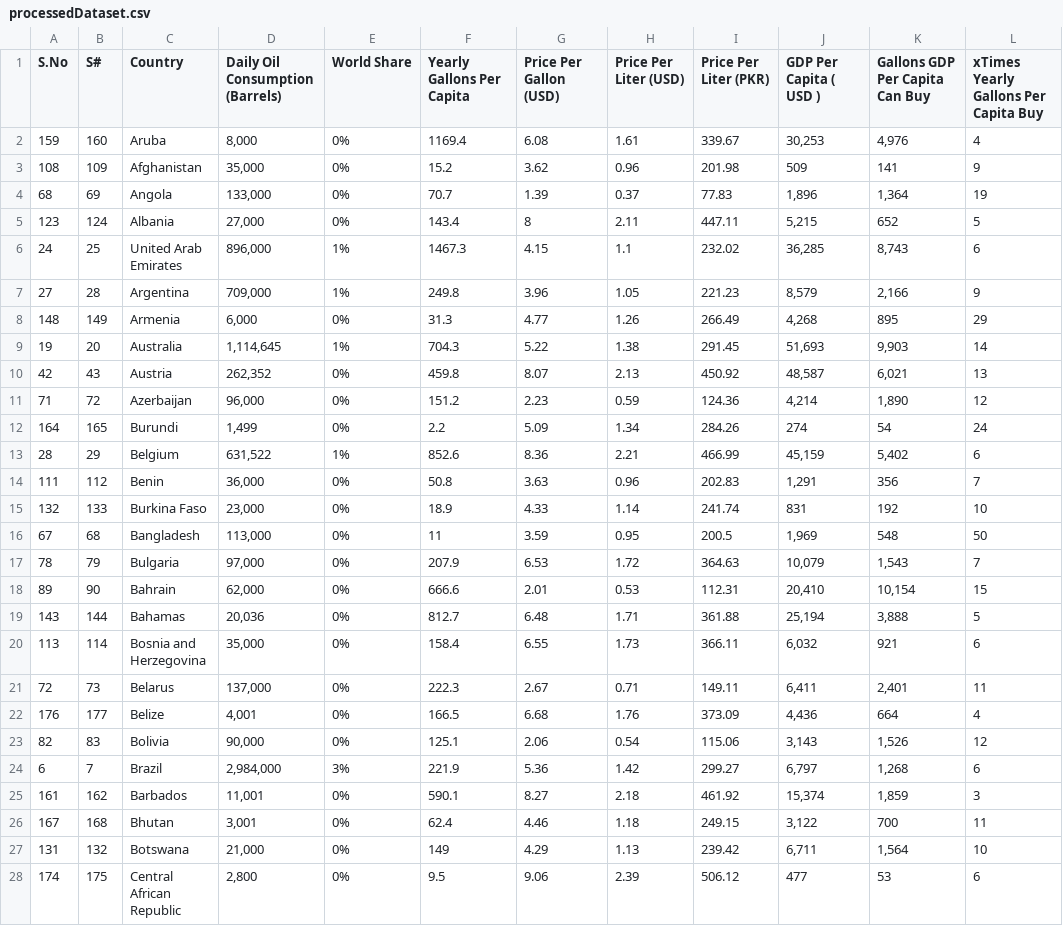
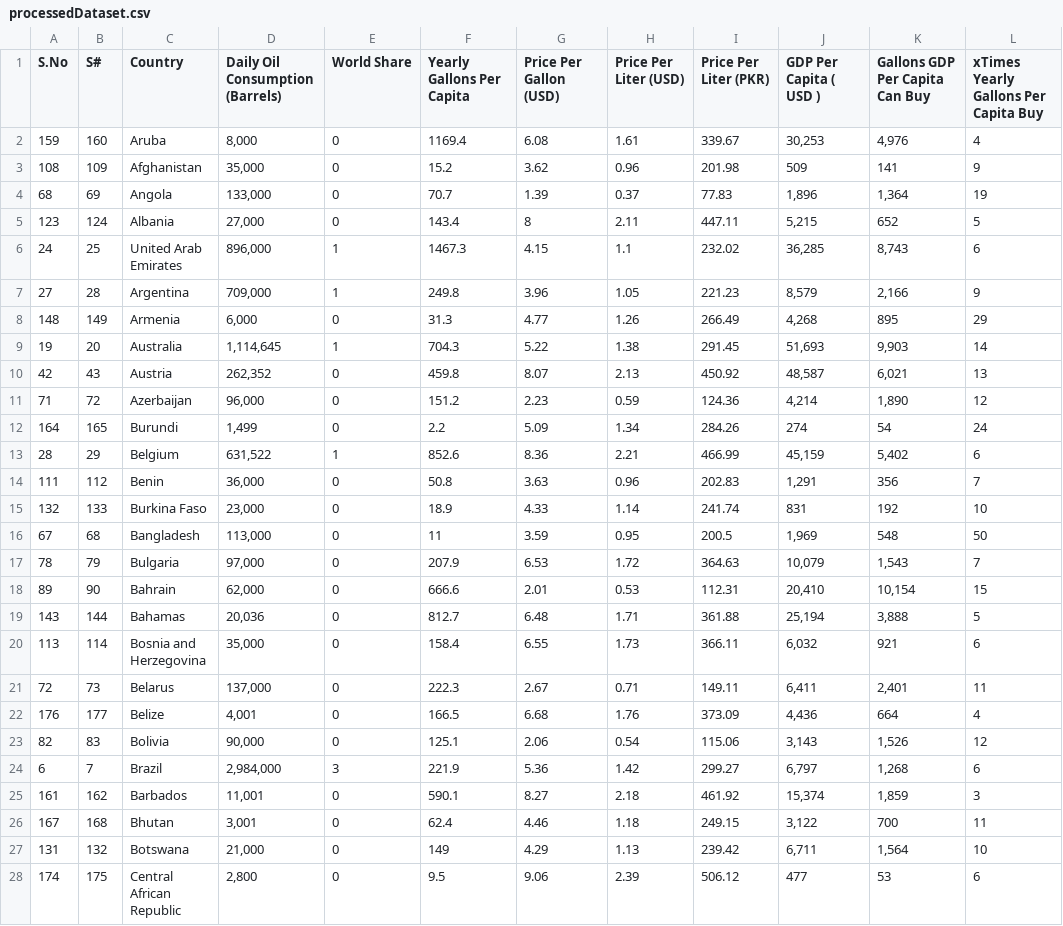
Before and after one commit to hikmani/CS6630-project, a CSV file: data/processedDataset.csv, drawn as a sheet; only a part is shown; the diff covers the shown part only; the diff names each change by its address in the sheet, - before the commit and + after, or states it on an @@ line.

```diff
--- a/data/processedDataset.csv
+++ b/data/processedDataset.csv
-E2:E5 (World Share): 0%
+E2:E5 (World Share): 0
-E6:E7 (World Share): 1%
+E6:E7 (World Share): 1
-E8 (World Share): 0%
+E8 (World Share): 0
-E9 (World Share): 1%
+E9 (World Share): 1
-E10:E12 (World Share): 0%
+E10:E12 (World Share): 0
-E13 (World Share): 1%
+E13 (World Share): 1
-E14:E23 (World Share): 0%
+E14:E23 (World Share): 0
-E24 (World Share): 3%
+E24 (World Share): 3
-E25:E28 (World Share): 0%
+E25:E28 (World Share): 0
```
Also changed, not shown: 160 edited cells elsewhere in this file, 4 other files.
